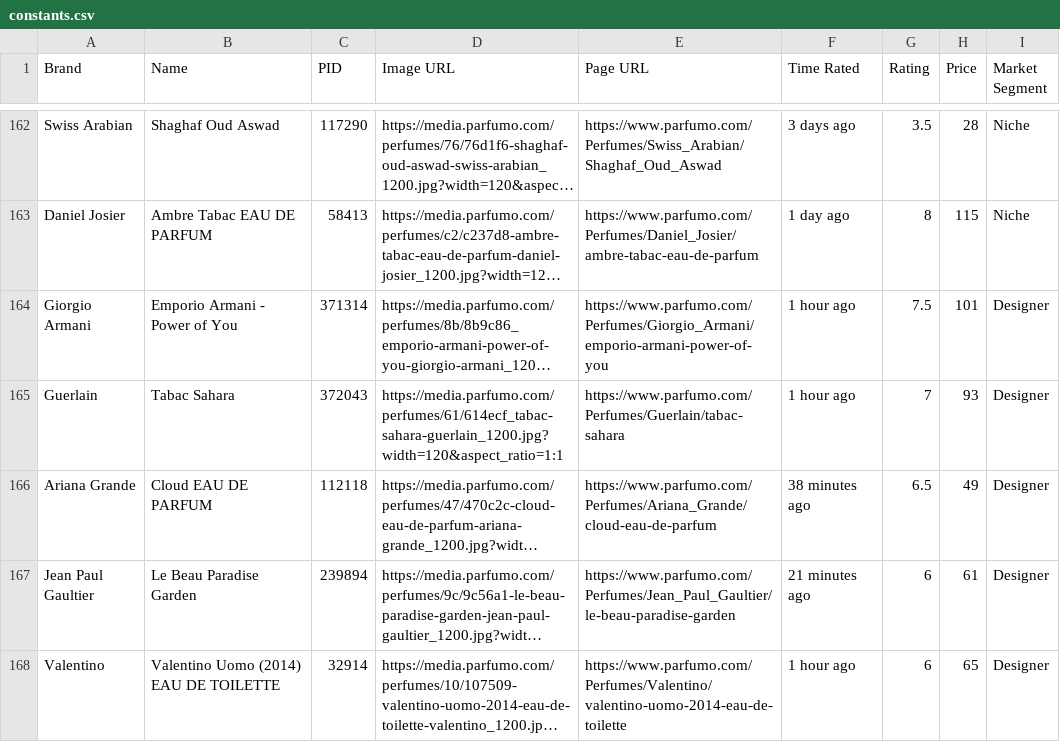
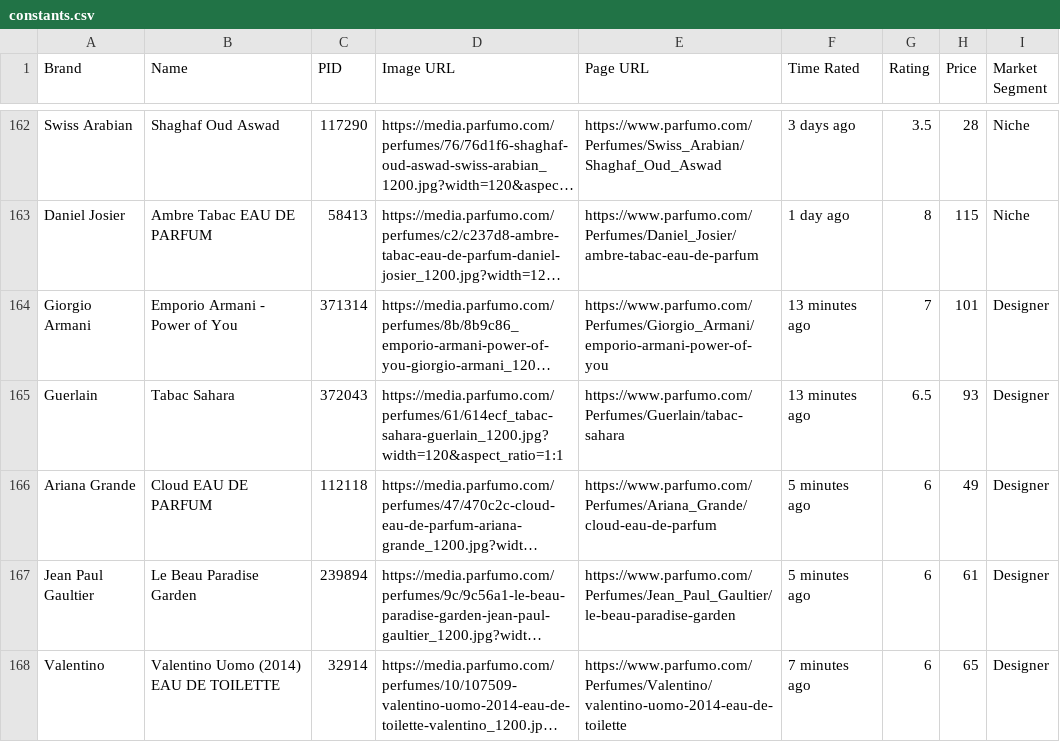
Before and after one commit to NikitaMGrimm/my-fragrance-ratings, a CSV file: public/constants.csv, drawn as a sheet; only a part is shown, gaps mark what is left out; long unchanged cells end in …; the diff covers the shown part only; the diff names each change by its address in the sheet, - before the commit and + after, or states it on an @@ line.

Commit message:
Update constants.csv and images from export

```diff
--- a/public/constants.csv
+++ b/public/constants.csv
-F164:F165 (Time Rated): 1 hour ago
+F164:F165 (Time Rated): 13 minutes ago
-G164 (Rating): 7.5
+G164 (Rating): 7
-G165 (Rating): 7
+G165 (Rating): 6.5
-F166 (Time Rated): 38 minutes ago
+F166 (Time Rated): 5 minutes ago
-G166 (Rating): 6.5
+G166 (Rating): 6
-F167 (Time Rated): 21 minutes ago
+F167 (Time Rated): 5 minutes ago
-F168 (Time Rated): 1 hour ago
+F168 (Time Rated): 7 minutes ago
```
Also changed, not shown: 16 edited cells elsewhere in this file.
